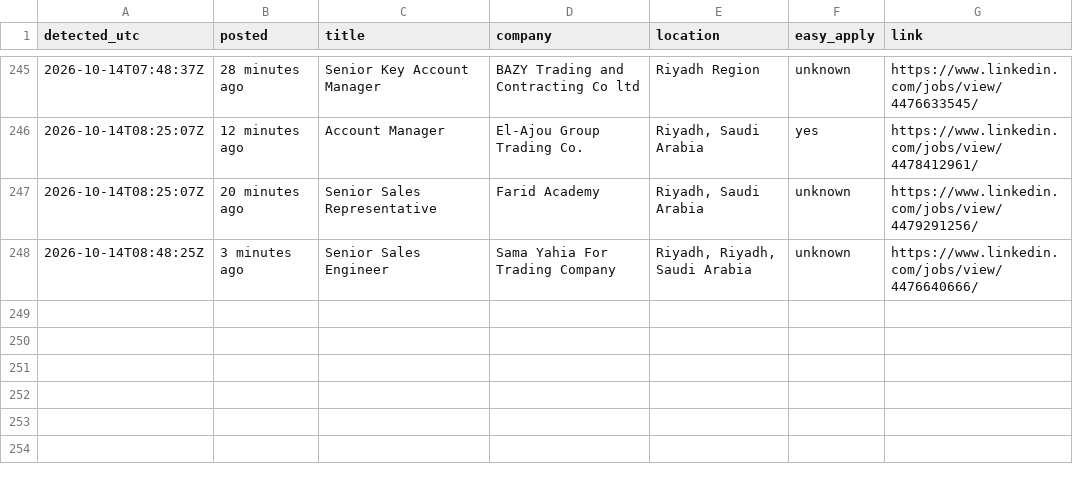
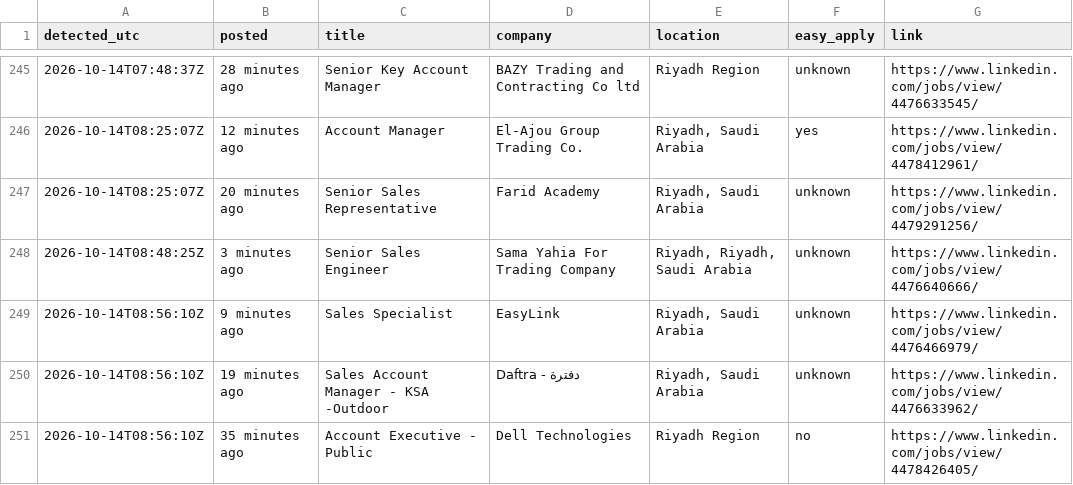
Before and after one commit to Refaatahmed47/linkedin-job-alert, a CSV file: jobs.csv, drawn as a sheet; only a part is shown, gaps mark what is left out.

```diff
--- a/jobs.csv
+++ b/jobs.csv
@@ -248 +248,4 @@ detected_utc,posted,title,company,location,easy_apply,link
 2026-10-14T08:48:25Z,3 minutes ago,Senior Sales Engineer,Sama Yahia For Trading Company,"Riyadh, Riyadh, Saudi Arabia",unknown,https://www.linkedin.com/jobs/view/4476640666/
+2026-10-14T08:56:10Z,9 minutes ago,Sales Specialist,EasyLink,"Riyadh, Saudi Arabia",unknown,https://www.linkedin.com/jobs/view/4476466979/
+2026-10-14T08:56:10Z,19 minutes ago,Sales Account Manager - KSA -Outdoor,Daftra - دفترة,"Riyadh, Saudi Arabia",unknown,https://www.linkedin.com/jobs/view/4476633962/
+2026-10-14T08:56:10Z,35 minutes ago,Account Executive - Public,Dell Technologies,Riyadh Region,no,https://www.linkedin.com/jobs/view/4478426405/
```
Also changed, not shown: 2 other files.
